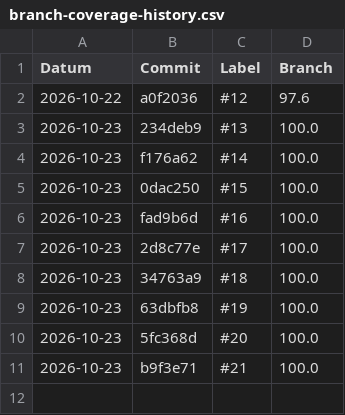
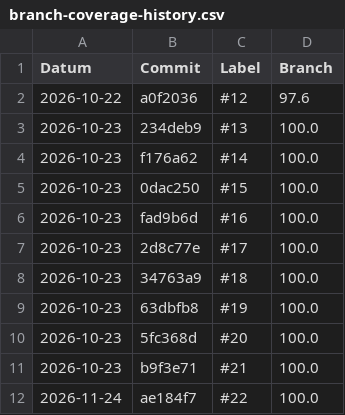
Before and after one commit to viertje/450-tictactest-ocv, a CSV file: branch-coverage-history.csv, drawn as a sheet; the diff names each change by its address in the sheet, - before the commit and + after, or states it on an @@ line.

```diff
--- a/branch-coverage-history.csv
+++ b/branch-coverage-history.csv
+row 12: 2026-11-24 | ae184f7 | #22 | 100.0
```
